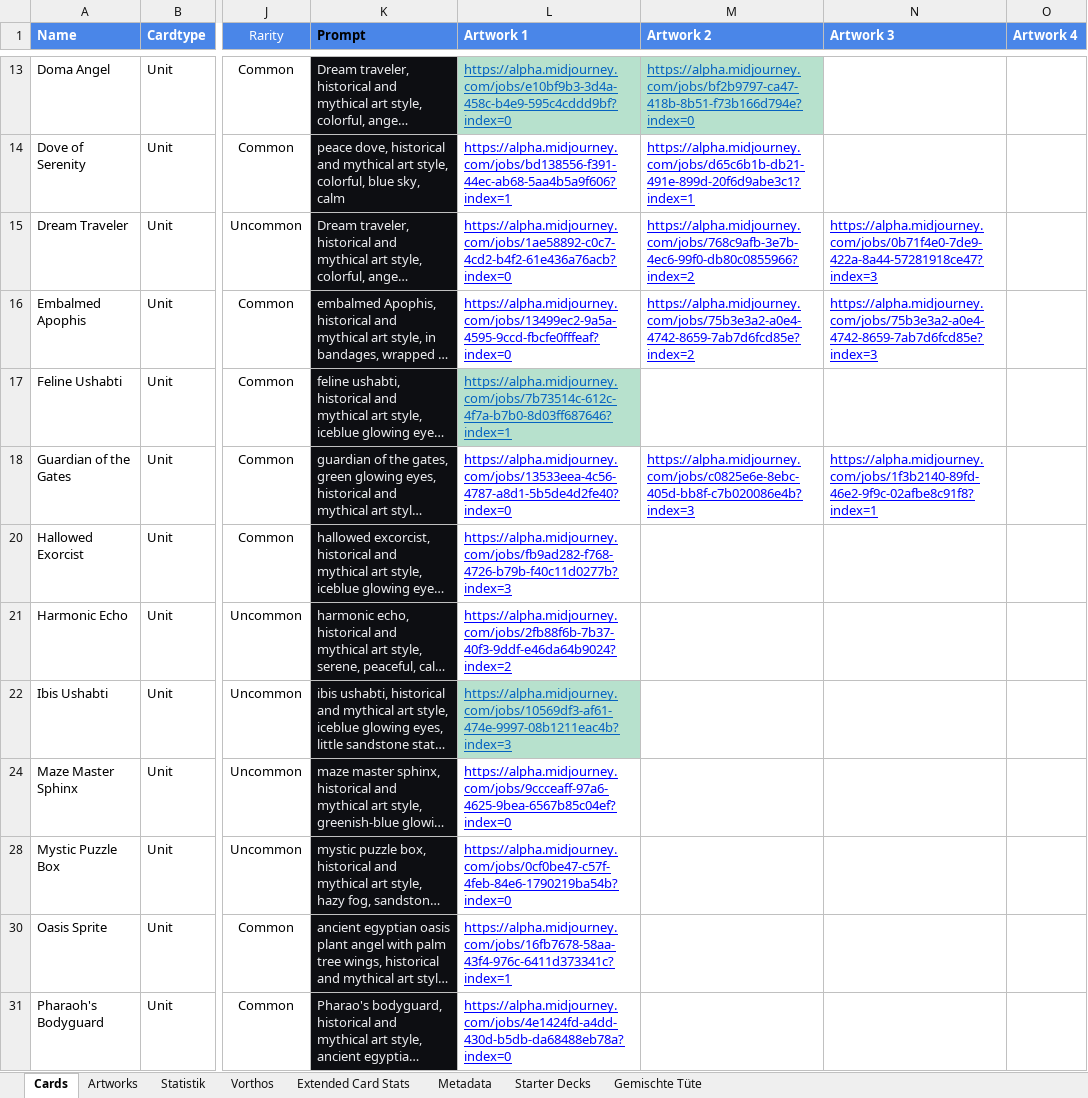
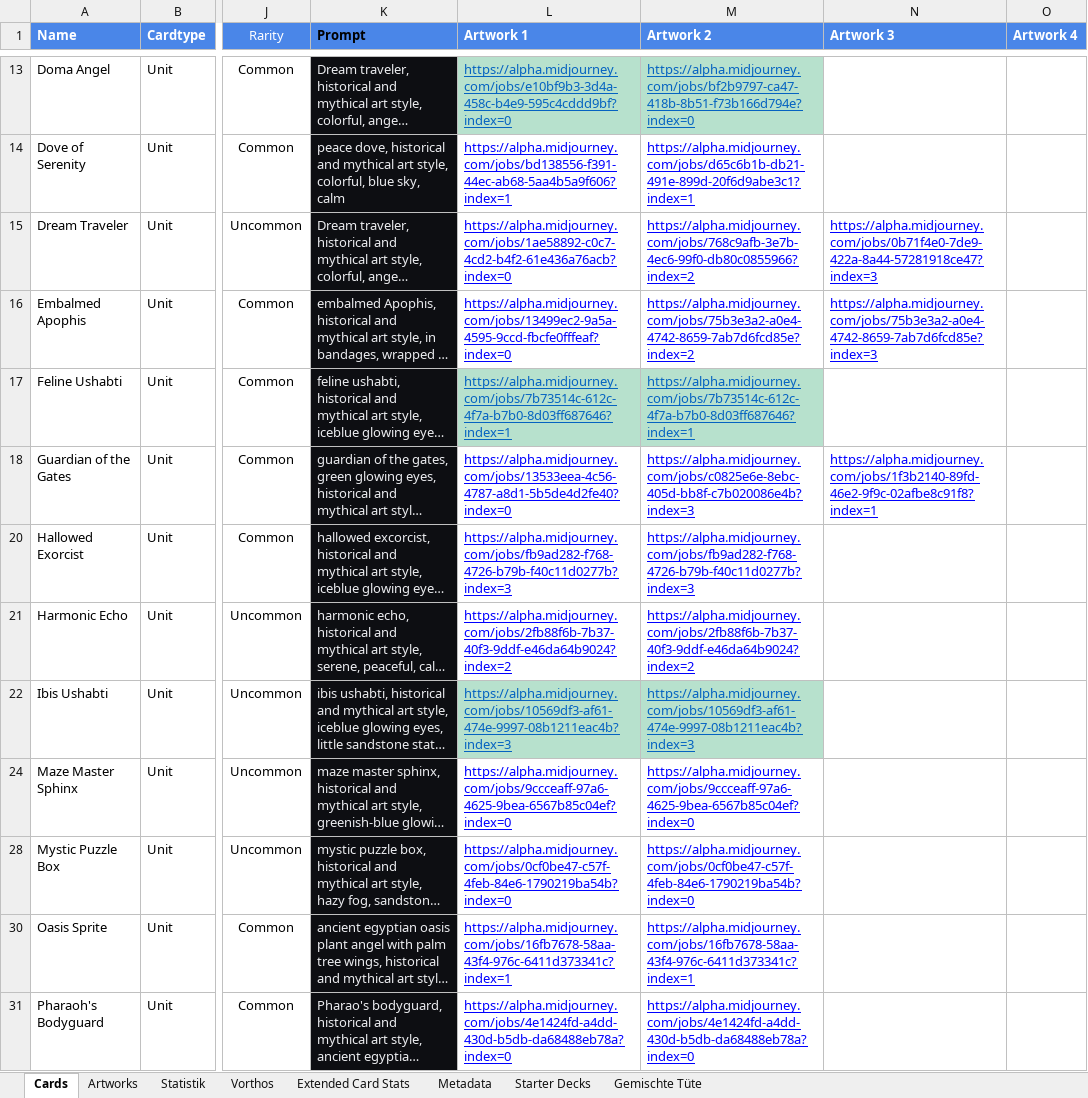
Before and after one commit to nonbiristudios/shardsofbeyond, an Excel workbook: workspace/card-data/beyond.xlsx, sheet Cards, drawn as a sheet; only a part is shown, gaps mark what is left out; long unchanged cells end in …; values as stored, in another font and other column widths than the file's, no borders; charts and pictures and conditional formats not drawn; the diff covers the shown part only; the diff names each change by its address in the sheet, - before the commit and + after, or states it on an @@ line.

```diff
--- a/workspace/card-data/beyond.xlsx (sheet Cards)
+++ b/workspace/card-data/beyond.xlsx (sheet Cards)
-M17 (Artwork 2): (empty)
+M17 (Artwork 2): https://alpha.midjourney.com/jobs/7b73514c-612c-4f7a-b7b0-8d03ff687646?index=1
-M17 fill: none
+M17 fill: #B7E1CD
-M20 (Artwork 2): (empty)
+M20 (Artwork 2): https://alpha.midjourney.com/jobs/fb9ad282-f768-4726-b79b-f40c11d0277b?index=3
-M21 (Artwork 2): (empty)
+M21 (Artwork 2): https://alpha.midjourney.com/jobs/2fb88f6b-7b37-40f3-9ddf-e46da64b9024?index=2
-M22 (Artwork 2): (empty)
+M22 (Artwork 2): https://alpha.midjourney.com/jobs/10569df3-af61-474e-9997-08b1211eac4b?index=3
-M22 fill: none
+M22 fill: #B7E1CD
-M24 (Artwork 2): (empty)
+M24 (Artwork 2): https://alpha.midjourney.com/jobs/9ccceaff-97a6-4625-9bea-6567b85c04ef?index=0
-M28 (Artwork 2): (empty)
+M28 (Artwork 2): https://alpha.midjourney.com/jobs/0cf0be47-c57f-4feb-84e6-1790219ba54b?index=0
-M30 (Artwork 2): (empty)
+M30 (Artwork 2): https://alpha.midjourney.com/jobs/16fb7678-58aa-43f4-976c-6411d373341c?index=1
-M31 (Artwork 2): (empty)
+M31 (Artwork 2): https://alpha.midjourney.com/jobs/4e1424fd-a4dd-430d-b5db-da68488eb78a?index=0
```
Also changed, not shown: 44 edited cells and cell formats elsewhere in this sheet, sheet Vorthos, sheet Starter Decks, sheet Extended Card Stats, sheet Artworks, formulas that keep their value, charts or pictures, 5 other files.
